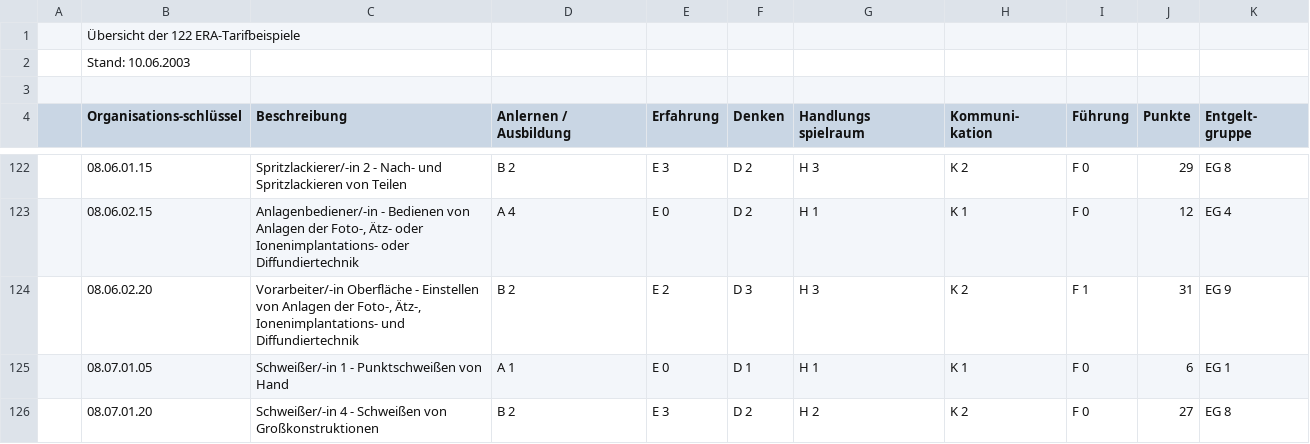
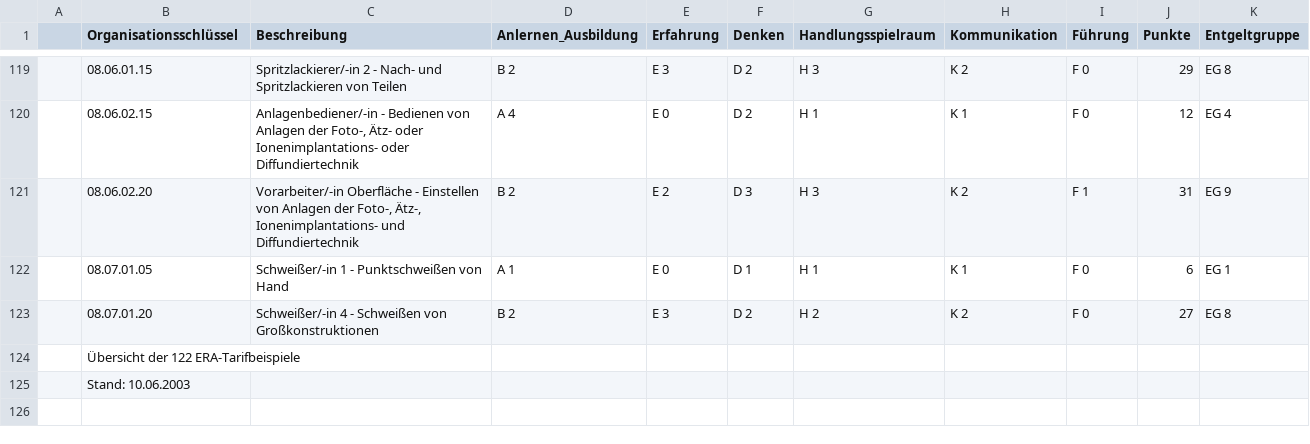
Before and after one commit to ofenloch/BeRaDaBa, a CSV file: era-tv/bw/m-nb-era-niveaubesipiele.xls.uebersicht.csv, drawn as a sheet; only a part is shown, gaps mark what is left out; removed rows and columns are numbered as before the commit, all else as after; ↵ is a line break in a cell; the diff names each change by its address in the sheet, - before the commit and + after, or states it on an @@ line.

Commit message:
Datei neu formatiert

```diff
--- a/era-tv/bw/m-nb-era-niveaubesipiele.xls.uebersicht.csv
+++ b/era-tv/bw/m-nb-era-niveaubesipiele.xls.uebersicht.csv
-row 3: (empty)
-B1: Organisations-schlüssel
+B1: Organisationsschlüssel
-D1: Anlernen / Ausbildung
+D1: Anlernen_Ausbildung
-G1: Handlungs ↵ spielraum
+G1: Handlungsspielraum
-H1: Kommuni- ↵ kation
+H1: Kommunikation
-K1: Entgelt- ↵ gruppe
+K1: Entgeltgruppe
@@ row 1 moved to row 124: Übersicht der 122 ERA-Tarifbeispiele @@
@@ row 2 moved to row 125: Stand: 10.06.2003 @@
```
